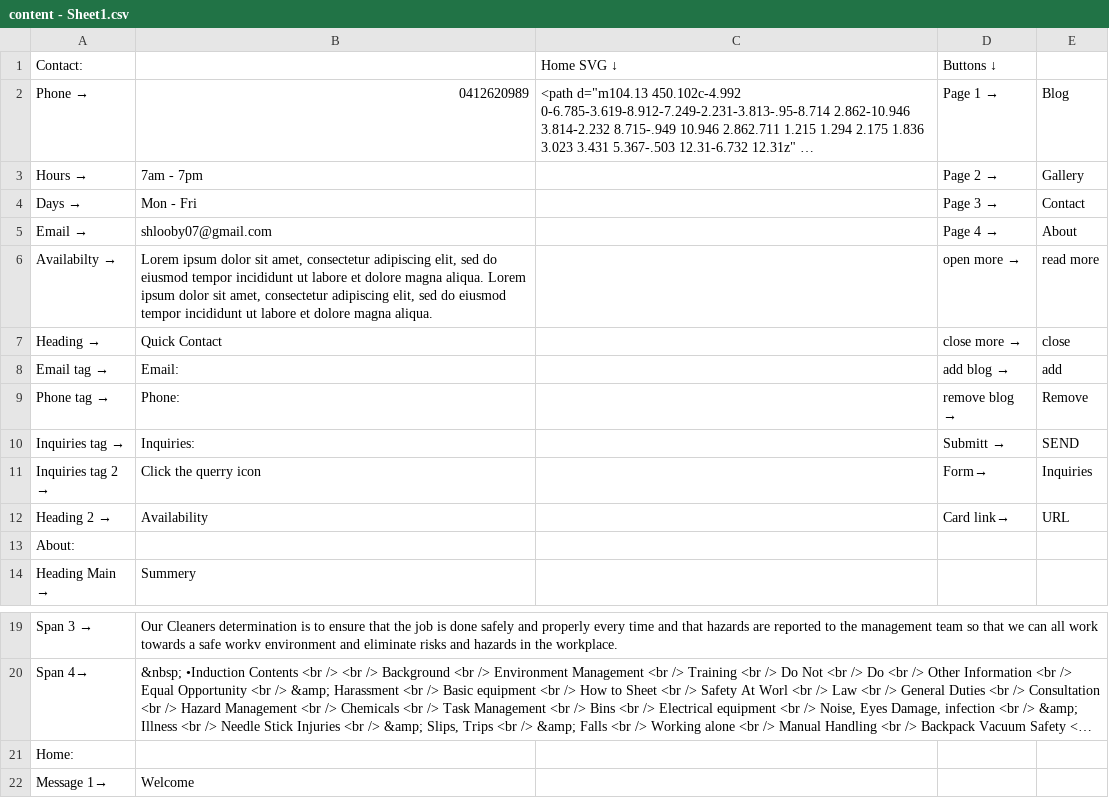
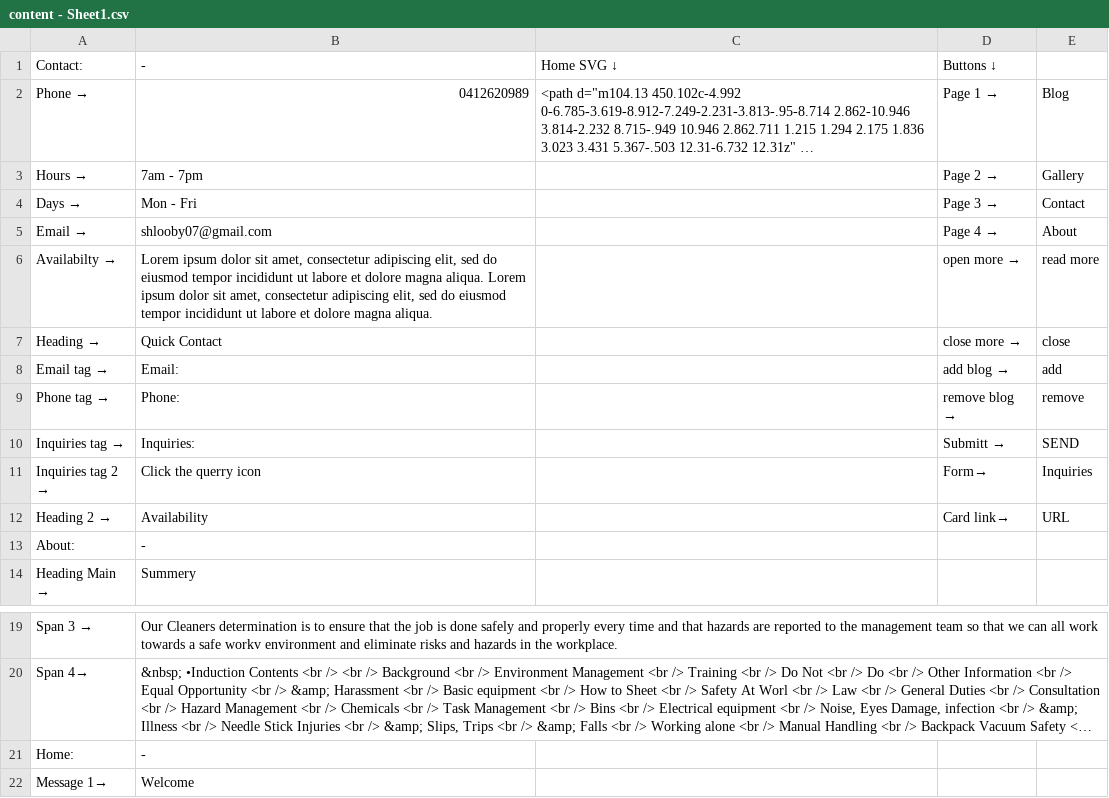
Before and after one commit to sunnysunny77/reactnodecandr, a CSV file: content - Sheet1.csv, drawn as a sheet; only a part is shown, gaps mark what is left out; long unchanged cells end in …; the diff names each change by its address in the sheet, - before the commit and + after, or states it on an @@ line.

```diff
--- a/content - Sheet1.csv
+++ b/content - Sheet1.csv
-B1: (empty)
+B1: -
-E9: Remove
+E9: remove
-B13: (empty)
+B13: -
-B21: (empty)
+B21: -
```
Also changed, not shown: 1 other file.
